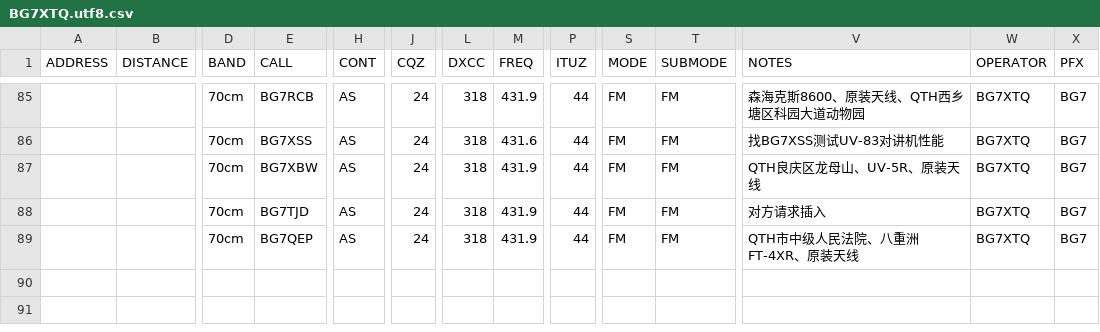
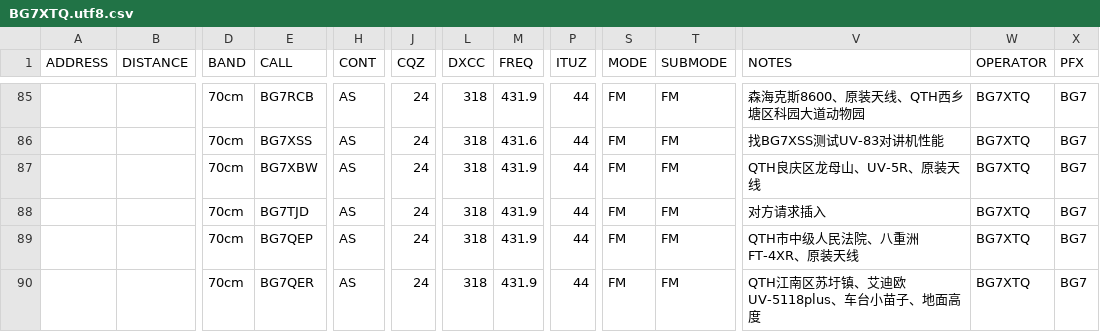
Before and after one commit to mike2718/logbook, a CSV file: BG7XTQ.utf8.csv, drawn as a sheet; only a part is shown, gaps mark what is left out; rows hold the shown columns only; the diff names each change by its address in the sheet, - before the commit and + after, or states it on an @@ line.

```diff
--- a/BG7XTQ.utf8.csv
+++ b/BG7XTQ.utf8.csv
+row 90:  |  | 70cm | BG7QER | AS | 24 | 318 | 431.9 | 44 | FM | FM | QTH江南区苏圩镇、艾迪欧UV-5118plus、车台小苗子、地面高度 | BG7XTQ | BG7
```
Also changed, not shown: BG7XTQ.CSV, 3 other files.
